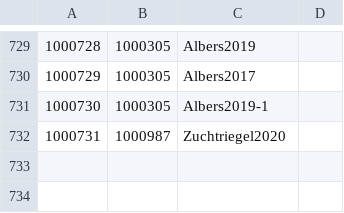
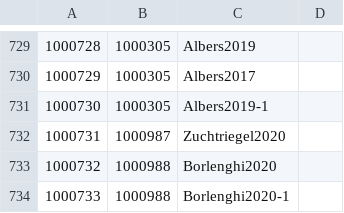
Before and after one commit to Jmuccigr/temples, a CSV file: citations.csv, drawn as a sheet; only a part is shown, gaps mark what is left out.

Commit message:
Automated update

```diff
--- a/citations.csv
+++ b/citations.csv
@@ -732 +732,3 @@
 "1000731","1000987","Zuchtriegel2020",""
+"1000732","1000988","Borlenghi2020",""
+"1000733","1000988","Borlenghi2020-1",""
```
